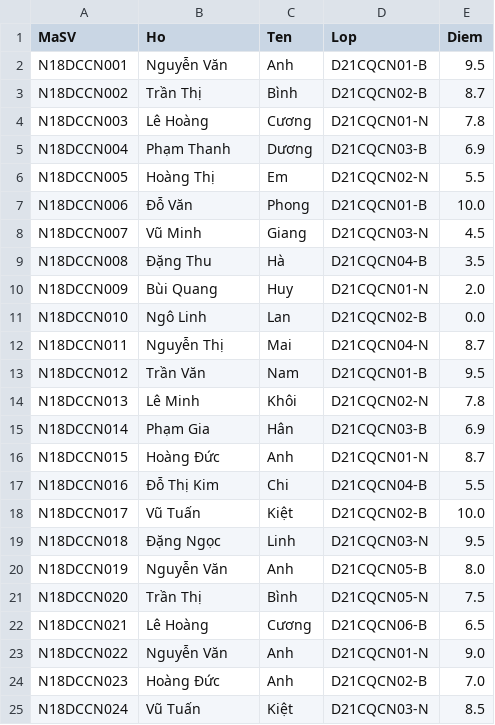
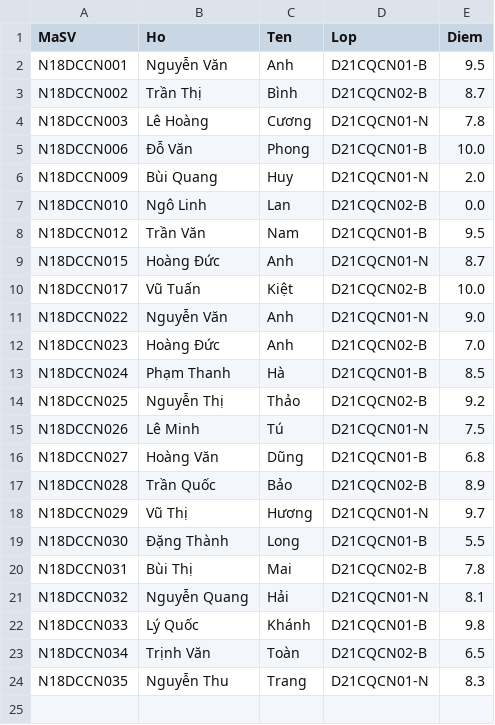
Before and after one commit to zoroONE01/DsaaFinalExam, a CSV file: data/students.csv, drawn as a sheet.

Commit message:
Add class statistics functionality and update student data in CSV

```diff
--- a/data/students.csv
+++ b/data/students.csv
@@ -4,22 +4,21 @@ N18DCCN002,Trần Thị,Bình,D21CQCN02-B,8.7
 N18DCCN003,Lê Hoàng,Cương,D21CQCN01-N,7.8
-N18DCCN004,Phạm Thanh,Dương,D21CQCN03-B,6.9
-N18DCCN005,Hoàng Thị,Em,D21CQCN02-N,5.5
 N18DCCN006,Đỗ Văn,Phong,D21CQCN01-B,10.0
-N18DCCN007,Vũ Minh,Giang,D21CQCN03-N,4.5
-N18DCCN008,Đặng Thu,Hà,D21CQCN04-B,3.5
 N18DCCN009,Bùi Quang,Huy,D21CQCN01-N,2.0
 N18DCCN010,Ngô Linh,Lan,D21CQCN02-B,0.0
-N18DCCN011,Nguyễn Thị,Mai,D21CQCN04-N,8.7
 N18DCCN012,Trần Văn,Nam,D21CQCN01-B,9.5
-N18DCCN013,Lê Minh,Khôi,D21CQCN02-N,7.8
-N18DCCN014,Phạm Gia,Hân,D21CQCN03-B,6.9
 N18DCCN015,Hoàng Đức,Anh,D21CQCN01-N,8.7
-N18DCCN016,Đỗ Thị Kim,Chi,D21CQCN04-B,5.5
 N18DCCN017,Vũ Tuấn,Kiệt,D21CQCN02-B,10.0
-N18DCCN018,Đặng Ngọc,Linh,D21CQCN03-N,9.5
-N18DCCN019,Nguyễn Văn,Anh,D21CQCN05-B,8.0
-N18DCCN020,Trần Thị,Bình,D21CQCN05-N,7.5
-N18DCCN021,Lê Hoàng,Cương,D21CQCN06-B,6.5
 N18DCCN022,Nguyễn Văn,Anh,D21CQCN01-N,9.0
 N18DCCN023,Hoàng Đức,Anh,D21CQCN02-B,7.0
-N18DCCN024,Vũ Tuấn,Kiệt,D21CQCN03-N,8.5
+N18DCCN024,Phạm Thanh,Hà,D21CQCN01-B,8.5
+N18DCCN025,Nguyễn Thị,Thảo,D21CQCN02-B,9.2
+N18DCCN026,Lê Minh,Tú,D21CQCN01-N,7.5
+N18DCCN027,Hoàng Văn,Dũng,D21CQCN01-B,6.8
+N18DCCN028,Trần Quốc,Bảo,D21CQCN02-B,8.9
+N18DCCN029,Vũ Thị,Hương,D21CQCN01-N,9.7
+N18DCCN030,Đặng Thành,Long,D21CQCN01-B,5.5
+N18DCCN031,Bùi Thị,Mai,D21CQCN02-B,7.8
+N18DCCN032,Nguyễn Quang,Hải,D21CQCN01-N,8.1
+N18DCCN033,Lý Quốc,Khánh,D21CQCN01-B,9.8
+N18DCCN034,Trịnh Văn,Toàn,D21CQCN02-B,6.5
+N18DCCN035,Nguyễn Thu,Trang,D21CQCN01-N,8.3
```
Also changed, not shown: 2 other files.
